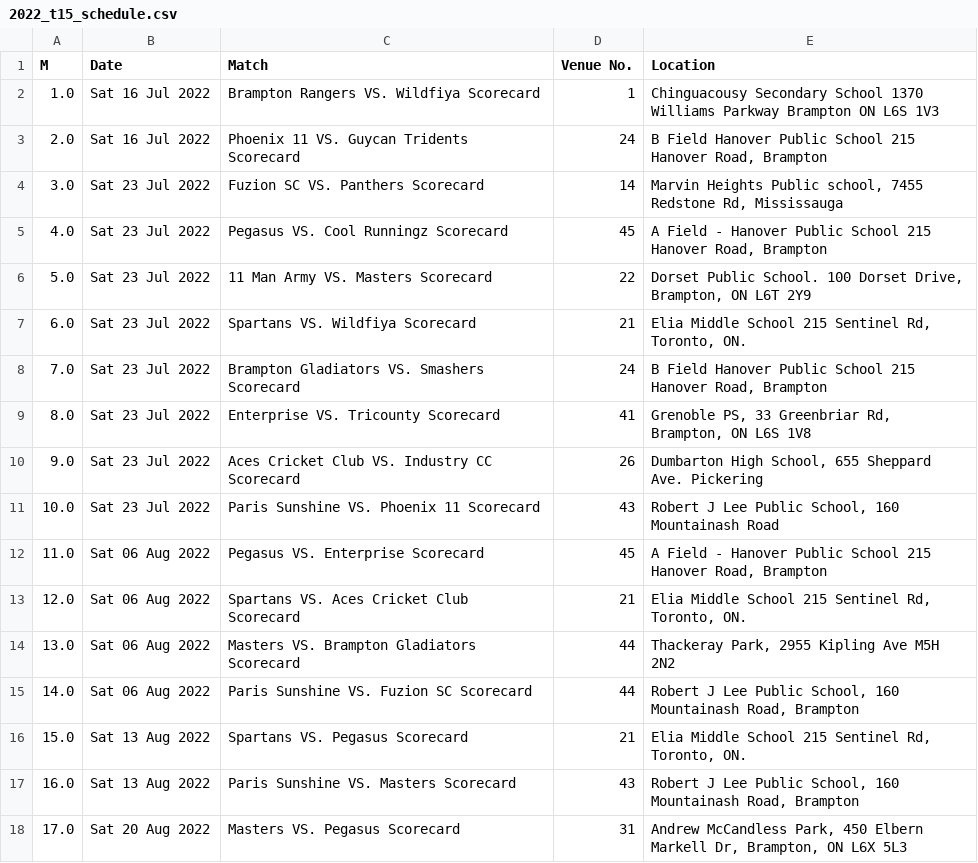
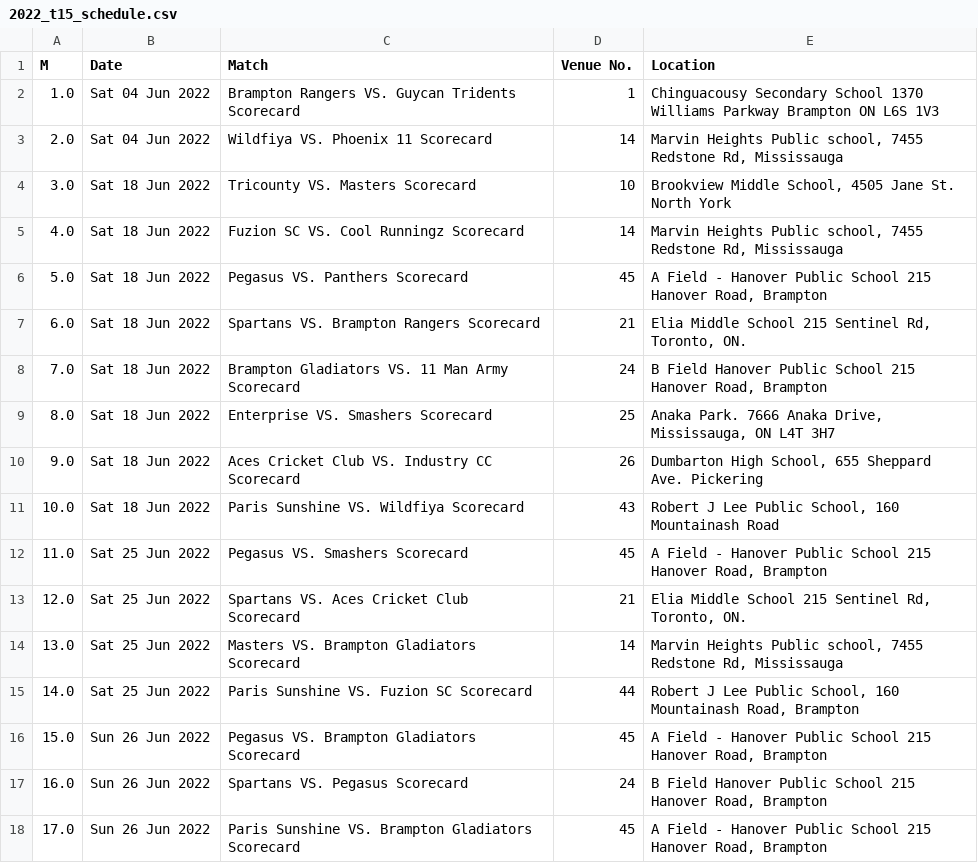
Before and after one commit to kelly-narine/orsca-web-scrapers, a CSV file: 2022_t15_schedule.csv, drawn as a sheet.

Commit message:
T10 Tournament Schedule Scraped and Exported to CSV File

```diff
--- a/2022_t15_schedule.csv
+++ b/2022_t15_schedule.csv
@@ -1,18 +1,18 @@
 M,Date,Match,Venue No.,Location
-1.0,Sat 16 Jul 2022,Brampton Rangers VS. Wildfiya Scorecard,1,Chinguacousy Secondary School 1370 Williams Parkway Brampton ON L6S 1V3
-2.0,Sat 16 Jul 2022,Phoenix 11 VS. Guycan Tridents Scorecard,24,"B Field Hanover Public School 215 Hanover Road, Brampton"
-3.0,Sat 23 Jul 2022,Fuzion SC VS. Panthers Scorecard,14,"Marvin Heights Public school, 7455 Redstone Rd, Mississauga"
-4.0,Sat 23 Jul 2022,Pegasus VS. Cool Runningz Scorecard,45,"A Field - Hanover Public School 215 Hanover Road, Brampton"
-5.0,Sat 23 Jul 2022,11 Man Army VS. Masters Scorecard,22,"Dorset Public School. 100 Dorset Drive, Brampton, ON L6T 2Y9"
-6.0,Sat 23 Jul 2022,Spartans VS. Wildfiya Scorecard,21,"Elia Middle School 215 Sentinel Rd, Toronto, ON."
-7.0,Sat 23 Jul 2022,Brampton Gladiators VS. Smashers Scorecard,24,"B Field Hanover Public School 215 Hanover Road, Brampton"
-8.0,Sat 23 Jul 2022,Enterprise VS. Tricounty Scorecard,41,"Grenoble PS, 33 Greenbriar Rd, Brampton, ON L6S 1V8"
-9.0,Sat 23 Jul 2022,Aces Cricket Club VS. Industry CC Scorecard,26,"Dumbarton High School, 655 Sheppard Ave. Pickering"
-10.0,Sat 23 Jul 2022,Paris Sunshine VS. Phoenix 11 Scorecard,43,"Robert J Lee Public School, 160 Mountainash Road"
-11.0,Sat 06 Aug 2022,Pegasus VS. Enterprise Scorecard,45,"A Field - Hanover Public School 215 Hanover Road, Brampton"
-12.0,Sat 06 Aug 2022,Spartans VS. Aces Cricket Club Scorecard,21,"Elia Middle School 215 Sentinel Rd, Toronto, ON."
-13.0,Sat 06 Aug 2022,Masters VS. Brampton Gladiators Scorecard,44,"Thackeray Park, 2955 Kipling Ave M5H 2N2"
-14.0,Sat 06 Aug 2022,Paris Sunshine VS. Fuzion SC Scorecard,44,"Robert J Lee Public School, 160 Mountainash Road, Brampton"
-15.0,Sat 13 Aug 2022,Spartans VS. Pegasus Scorecard,21,"Elia Middle School 215 Sentinel Rd, Toronto, ON."
-16.0,Sat 13 Aug 2022,Paris Sunshine VS. Masters Scorecard,43,"Robert J Lee Public School, 160 Mountainash Road, Brampton"
-17.0,Sat 20 Aug 2022,Masters VS. Pegasus Scorecard,31,"Andrew McCandless Park, 450 Elbern Markell Dr, Brampton, ON L6X 5L3"
+1.0,Sat 04 Jun 2022,Brampton Rangers VS. Guycan Tridents Scorecard,1,Chinguacousy Secondary School 1370 Williams Parkway Brampton ON L6S 1V3
+2.0,Sat 04 Jun 2022,Wildfiya VS. Phoenix 11 Scorecard,14,"Marvin Heights Public school, 7455 Redstone Rd, Mississauga"
+3.0,Sat 18 Jun 2022,Tricounty VS. Masters Scorecard,10,"Brookview Middle School, 4505 Jane St. North York"
+4.0,Sat 18 Jun 2022,Fuzion SC VS. Cool Runningz Scorecard,14,"Marvin Heights Public school, 7455 Redstone Rd, Mississauga"
+5.0,Sat 18 Jun 2022,Pegasus VS. Panthers Scorecard,45,"A Field - Hanover Public School 215 Hanover Road, Brampton"
+6.0,Sat 18 Jun 2022,Spartans VS. Brampton Rangers Scorecard,21,"Elia Middle School 215 Sentinel Rd, Toronto, ON."
+7.0,Sat 18 Jun 2022,Brampton Gladiators VS. 11 Man Army Scorecard,24,"B Field Hanover Public School 215 Hanover Road, Brampton"
+8.0,Sat 18 Jun 2022,Enterprise VS. Smashers Scorecard,25,"Anaka Park. 7666 Anaka Drive, Mississauga, ON L4T 3H7"
+9.0,Sat 18 Jun 2022,Aces Cricket Club VS. Industry CC Scorecard,26,"Dumbarton High School, 655 Sheppard Ave. Pickering"
+10.0,Sat 18 Jun 2022,Paris Sunshine VS. Wildfiya Scorecard,43,"Robert J Lee Public School, 160 Mountainash Road"
+11.0,Sat 25 Jun 2022,Pegasus VS. Smashers Scorecard,45,"A Field - Hanover Public School 215 Hanover Road, Brampton"
+12.0,Sat 25 Jun 2022,Spartans VS. Aces Cricket Club Scorecard,21,"Elia Middle School 215 Sentinel Rd, Toronto, ON."
+13.0,Sat 25 Jun 2022,Masters VS. Brampton Gladiators Scorecard,14,"Marvin Heights Public school, 7455 Redstone Rd, Mississauga"
+14.0,Sat 25 Jun 2022,Paris Sunshine VS. Fuzion SC Scorecard,44,"Robert J Lee Public School, 160 Mountainash Road, Brampton"
+15.0,Sun 26 Jun 2022,Pegasus VS. Brampton Gladiators Scorecard,45,"A Field - Hanover Public School 215 Hanover Road, Brampton"
+16.0,Sun 26 Jun 2022,Spartans VS. Pegasus Scorecard,24,"B Field Hanover Public School 215 Hanover Road, Brampton"
+17.0,Sun 26 Jun 2022,Paris Sunshine VS. Brampton Gladiators Scorecard,45,"A Field - Hanover Public School 215 Hanover Road, Brampton"
```
Also changed, not shown: 1 other file.
